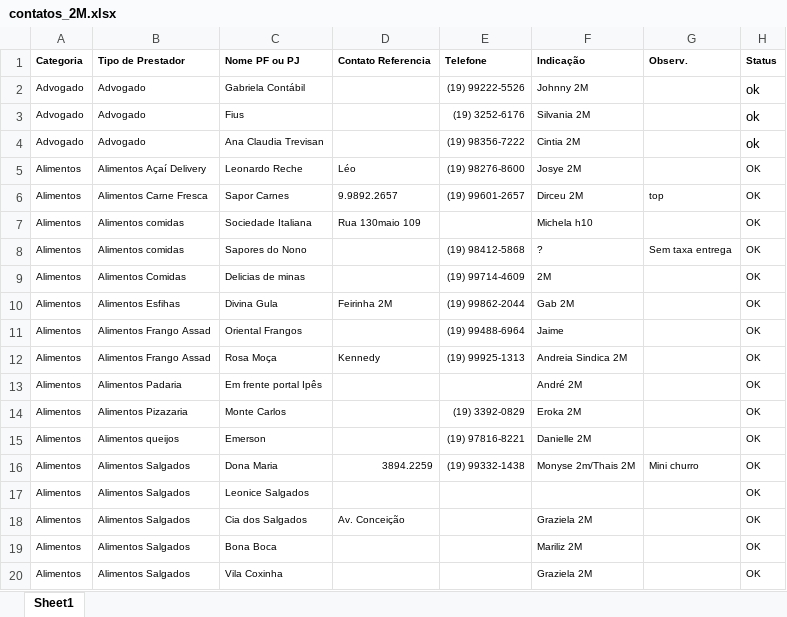
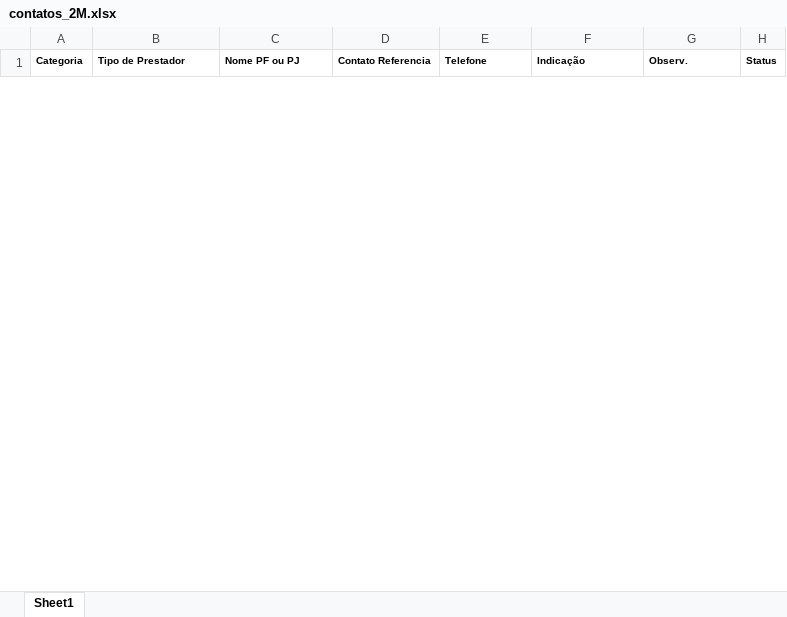
Before and after one commit to duas-marias/duas-marias.github.io, an Excel workbook: docs/plan_prestadores/contatos_2M.xlsx, sheet Sheet1, drawn as a sheet; only a part is shown; values as stored, in another font and other column widths than the file's, no borders; removed rows and columns are numbered as before the commit, all else as after; the diff covers the shown part only; the diff names each change by its address in the sheet, - before the commit and + after, or states it on an @@ line.

```diff
--- a/docs/plan_prestadores/contatos_2M.xlsx (sheet Sheet1)
+++ b/docs/plan_prestadores/contatos_2M.xlsx (sheet Sheet1)
@@ row 2 hidden: Advogado | Advogado | Gabriela Contábil |  | (19) 99222-5526 | Johnny 2M |  | ok @@
@@ row 3 hidden: Advogado | Advogado | Fius |  | (19) 3252-6176 | Silvania 2M |  | ok @@
@@ row 4 hidden: Advogado | Advogado | Ana Claudia Trevisan |  | (19) 98356-7222 | Cintia 2M |  | ok @@
@@ row 5 hidden: Alimentos | Alimentos Açaí Delivery | Leonardo Reche | Léo | (19) 98276-8600 | Josye 2M |  | OK @@
@@ row 6 hidden: Alimentos | Alimentos Carne Fresca | Sapor Carnes | 9.9892.2657 | (19) 99601-2657 | Dirceu 2M | top | OK @@
@@ row 7 hidden: Alimentos | Alimentos comidas | Sociedade Italiana | Rua 130maio 109 |  | Michela h10 |  | OK @@
@@ row 8 hidden: Alimentos | Alimentos comidas | Sapores do Nono |  | (19) 98412-5868 | ? | Sem taxa entrega | OK @@
@@ row 9 hidden: Alimentos | Alimentos Comidas | Delicias de minas |  | (19) 99714-4609 | 2M |  | OK @@
@@ row 10 hidden: Alimentos | Alimentos Esfihas | Divina Gula | Feirinha 2M | (19) 99862-2044 | Gab 2M |  | OK @@
@@ row 11 hidden: Alimentos | Alimentos Frango Assad | Oriental Frangos |  | (19) 99488-6964 | Jaime |  | OK @@
@@ row 12 hidden: Alimentos | Alimentos Frango Assad | Rosa Moça | Kennedy | (19) 99925-1313 | Andreia Sindica 2M |  | OK @@
@@ row 13 hidden: Alimentos | Alimentos Padaria | Em frente portal Ipês |  |  | André 2M |  | OK @@
@@ row 14 hidden: Alimentos | Alimentos Pizazaria | Monte Carlos |  | (19) 3392-0829 | Eroka 2M |  | OK @@
@@ row 15 hidden: Alimentos | Alimentos queijos | Emerson |  | (19) 97816-8221 | Danielle 2M |  | OK @@
@@ row 16 hidden: Alimentos | Alimentos Salgados | Dona Maria | 3894.2259 | (19) 99332-1438 | Monyse 2m/Thais 2M | Mini churro | OK @@
@@ row 17 hidden: Alimentos | Alimentos Salgados | Leonice Salgados |  |  |  |  | OK @@
@@ row 18 hidden: Alimentos | Alimentos Salgados | Cia dos Salgados | Av. Conceição |  | Graziela 2M |  | OK @@
@@ row 19 hidden: Alimentos | Alimentos Salgados | Bona Boca |  |  | Mariliz 2M |  | OK @@
@@ row 20 hidden: Alimentos | Alimentos Salgados | Vila Coxinha |  |  | Graziela 2M |  | OK @@
```
Also changed, not shown: 2 added rows, 2 removed rows and 285 hidden or unhidden rows elsewhere in this sheet, 5 other files.
